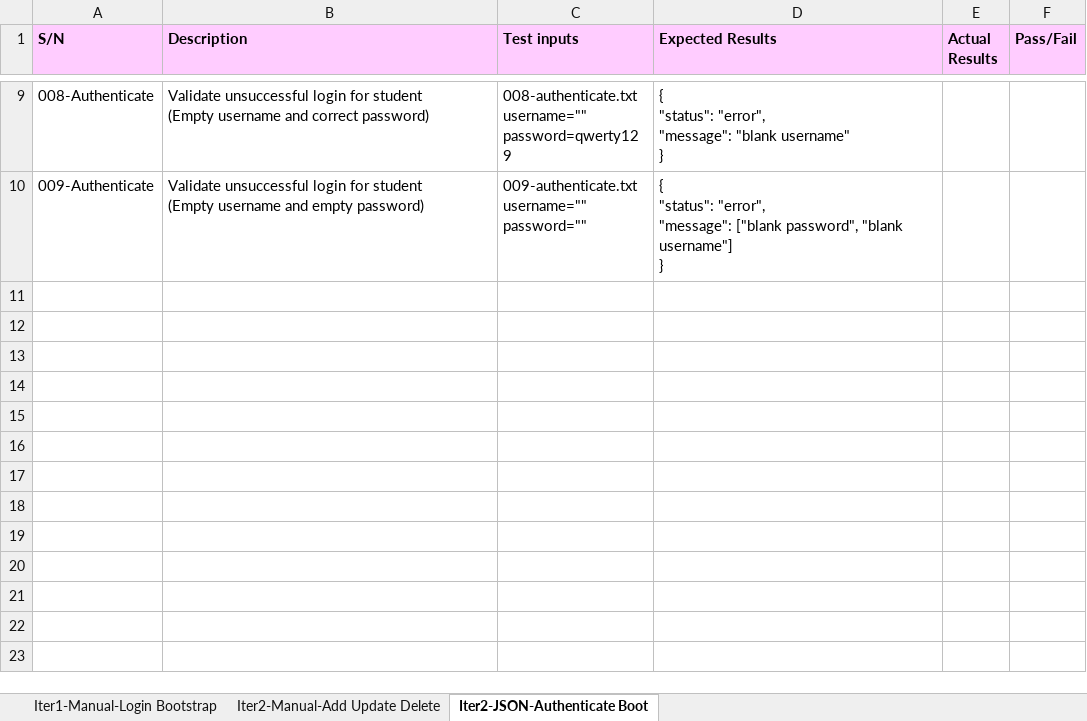
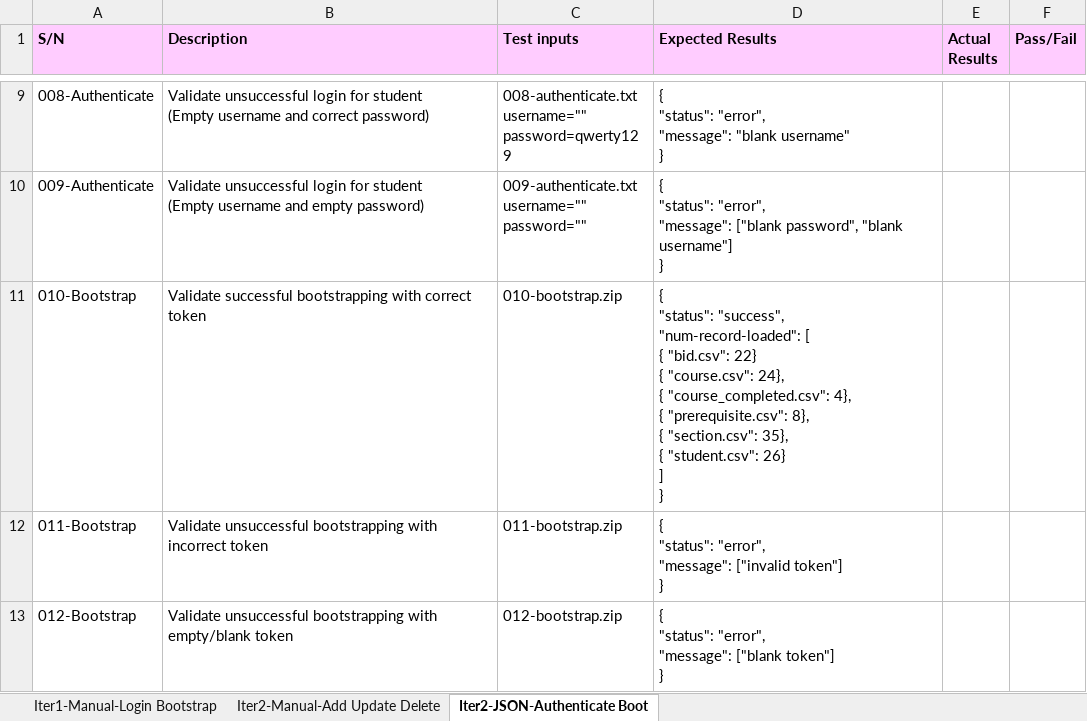
Before and after one commit to xbloh/Online-Course-Bidding-System-, an Excel workbook: testing/testcases.xlsx, sheet Iter2-JSON-Authenticate Boot, drawn as a sheet; only a part is shown, gaps mark what is left out; values as stored, in another font and other column widths than the file's, no borders; ↵ is a line break in a cell; the diff covers the shown part only; the diff names each change by its address in the sheet, - before the commit and + after, or states it on an @@ line.

Commit message:
Include bootstrap test cases (JSON)
Test cases for bootstrap (bid csv and course csv) (JSON)

```diff
--- a/testing/testcases.xlsx (sheet Iter2-JSON-Authenticate Boot)
+++ b/testing/testcases.xlsx (sheet Iter2-JSON-Authenticate Boot)
+row 11: 010-Bootstrap | Validate successful bootstrapping with correct token | 010-bootstrap.zip | { ↵ "status": "success", ↵ "num-record-loaded": [ ↵ { "bid.csv": 22} ↵ { "course.csv": 24}, ↵ { "course_completed.csv": 4}, ↵ { "prerequisite.csv": 8}, ↵ { "section.csv": 35}, ↵ { "student.csv": 26} ↵ ] ↵ }
+row 12: 011-Bootstrap | Validate unsuccessful bootstrapping with incorrect token | 011-bootstrap.zip | { ↵ "status": "error", ↵ "message": ["invalid token"] ↵ }
+row 13: 012-Bootstrap | Validate unsuccessful bootstrapping with empty/blank token | 012-bootstrap.zip | { ↵ "status": "error", ↵ "message": ["blank token"] ↵ }
```
Also changed, not shown: 9 added rows elsewhere in this sheet, formulas that keep their value.
